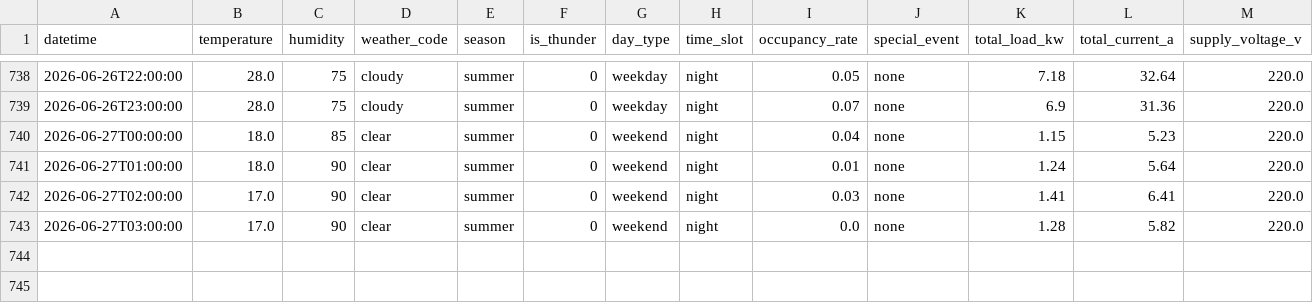
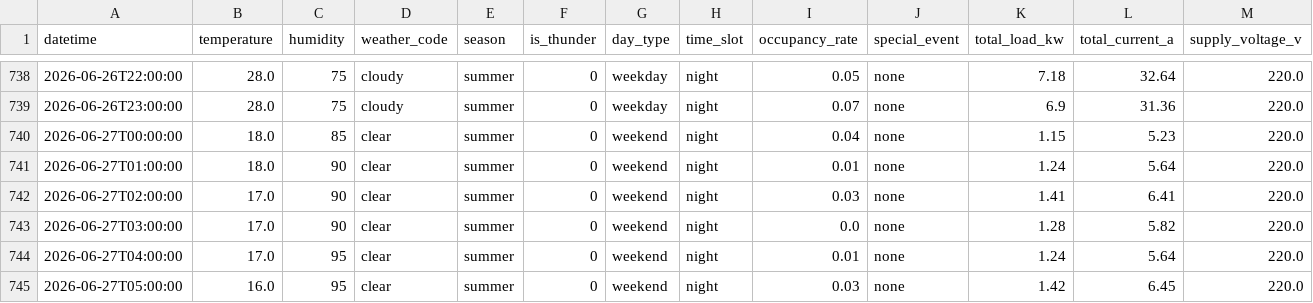
Before and after one commit to wnstjq813-web/smart-panel-data, a CSV file: data/panel_simulation.csv, drawn as a sheet; only a part is shown, gaps mark what is left out; rows hold the shown columns only; the diff names each change by its address in the sheet, - before the commit and + after, or states it on an @@ line.

Commit message:
[모니터] 2026-06-27 05:16 (2행 추가)

```diff
--- a/data/panel_simulation.csv
+++ b/data/panel_simulation.csv
+row 744: 2026-06-27T04:00:00 | 17.0 | 95 | clear | summer | 0 | weekend | night | 0.01 | none | 1.24 | 5.64 | 220.0
+row 745: 2026-06-27T05:00:00 | 16.0 | 95 | clear | summer | 0 | weekend | night | 0.03 | none | 1.42 | 6.45 | 220.0
```
